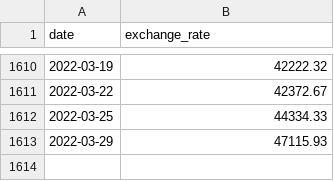
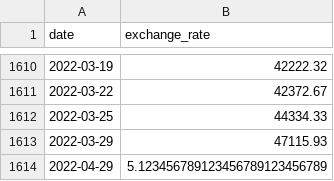
Before and after one commit to anirin/42cursus, a CSV file: 6-sixth/cpp/cpp9/ex00/data.csv (was 6-sixth/cpp/cpp9/ex00/cpp_09/data.csv), drawn as a sheet; only a part is shown, gaps mark what is left out; the diff names each change by its address in the sheet, - before the commit and + after, or states it on an @@ line.

```diff
--- a/6-sixth/cpp/cpp9/ex00/cpp_09/data.csv
+++ b/6-sixth/cpp/cpp9/ex00/data.csv
+row 1614: 2022-04-29 | 5.123456789123456789123456789
```
Also changed, not shown: 11 other files.
